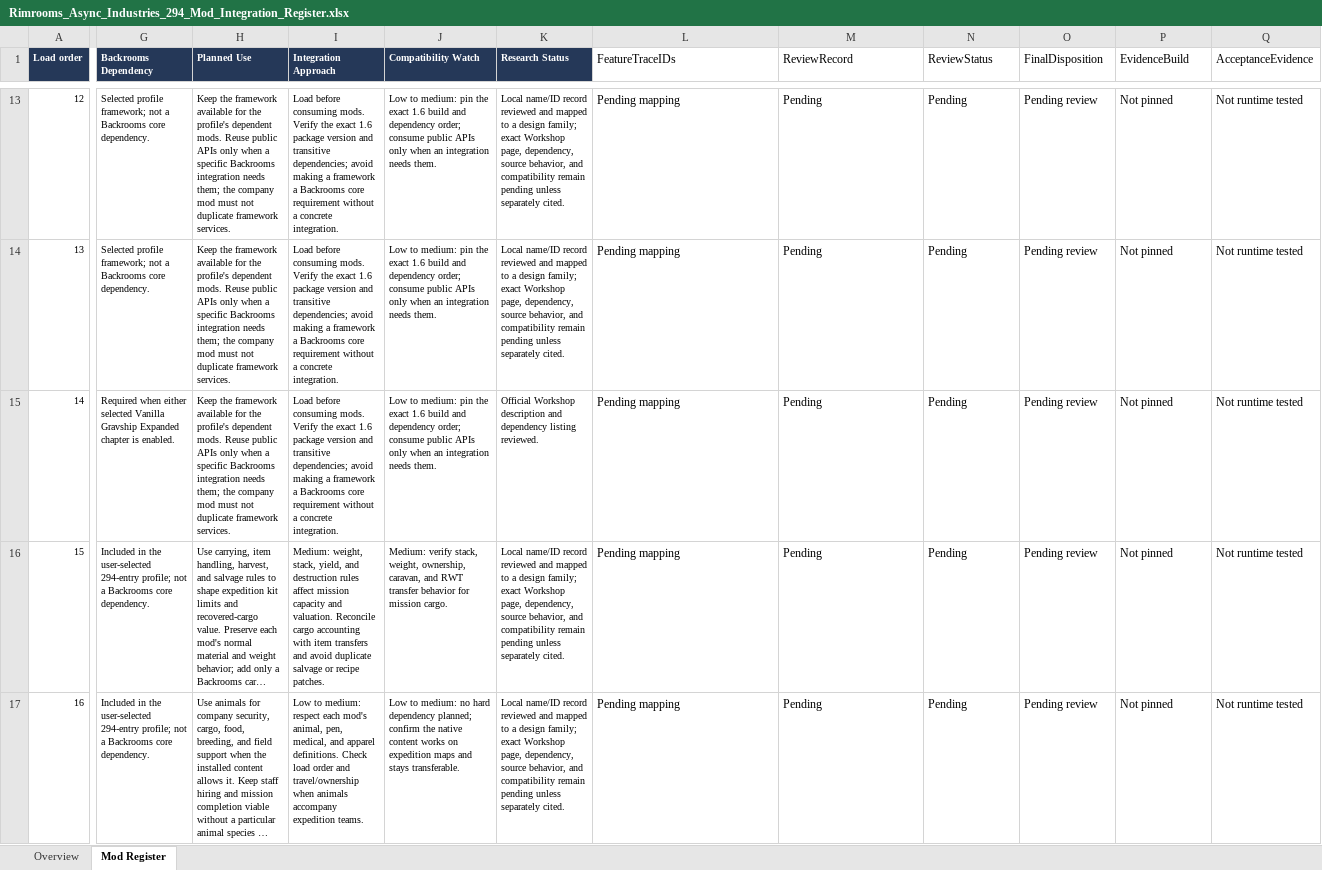
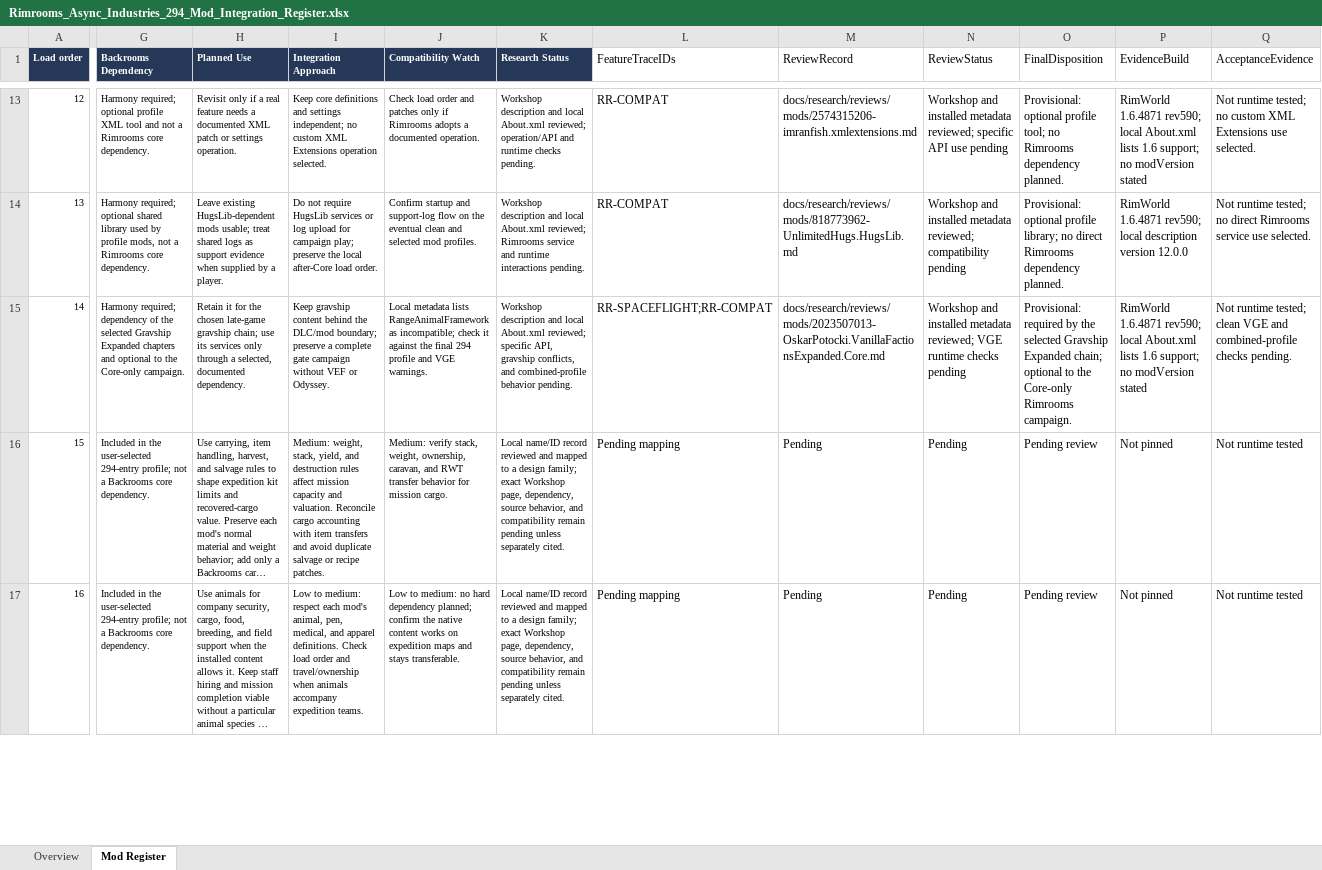
Before and after one commit to Unity-Lab-AI/Backrooms, an Excel workbook: outputs/rimrooms-async-industries-register-2026-09-27/Rimrooms_Async_Industries_294_Mod_Integration_Register.xlsx, sheet Mod Register, drawn as a sheet; only a part is shown, gaps mark what is left out; long unchanged cells end in …; values as stored, in another font and other column widths than the file's, no borders; table styles not drawn; the diff covers the shown part only; the diff names each change by its address in the sheet, - before the commit and + after, or states it on an @@ line.

Commit message:
docs: pin test baseline and start profile reviews

```diff
--- a/outputs/rimrooms-async-industries-register-2026-09-27/Rimrooms_Async_Industries_294_Mod_Integration_Register.xlsx (sheet Mod Register)
+++ b/outputs/rimrooms-async-industries-register-2026-09-27/Rimrooms_Async_Industries_294_Mod_Integration_Register.xlsx (sheet Mod Register)
-G13 (Backrooms Dependency): Selected profile framework; not a Backrooms core dependency.
+G13 (Backrooms Dependency): Harmony required; optional profile XML tool and not a Rimrooms core dependency.
-H13 (Planned Use): Keep the framework available for the profile's dependent mods. Reuse public APIs only when a specific Backrooms integration needs them; the company mod must not duplicate framework services.
+H13 (Planned Use): Revisit only if a real feature needs a documented XML patch or settings operation.
-I13 (Integration Approach): Load before consuming mods. Verify the exact 1.6 package version and transitive dependencies; avoid making a framework a Backrooms core requirement without a concrete integration.
+I13 (Integration Approach): Keep core definitions and settings independent; no custom XML Extensions operation selected.
-J13 (Compatibility Watch): Low to medium: pin the exact 1.6 build and dependency order; consume public APIs only when an integration needs them.
+J13 (Compatibility Watch): Check load order and patches only if Rimrooms adopts a documented operation.
-K13 (Research Status): Local name/ID record reviewed and mapped to a design family; exact Workshop page, dependency, source behavior, and compatibility remain pending unless separately cited.
+K13 (Research Status): Workshop description and local About.xml reviewed; operation/API and runtime checks pending.
-L13:L14 (FeatureTraceIDs): Pending mapping
+L13:L14 (FeatureTraceIDs): RR-COMPAT
-M13 (ReviewRecord): Pending
+M13 (ReviewRecord): docs/research/reviews/mods/2574315206-imranfish.xmlextensions.md
-N13 (ReviewStatus): Pending
+N13 (ReviewStatus): Workshop and installed metadata reviewed; specific API use pending
-O13 (FinalDisposition): Pending review
+O13 (FinalDisposition): Provisional: optional profile tool; no Rimrooms dependency planned.
-P13 (EvidenceBuild): Not pinned
+P13 (EvidenceBuild): RimWorld 1.6.4871 rev590; local About.xml lists 1.6 support; no modVersion stated
-Q13 (AcceptanceEvidence): Not runtime tested
+Q13 (AcceptanceEvidence): Not runtime tested; no custom XML Extensions use selected.
-G14 (Backrooms Dependency): Selected profile framework; not a Backrooms core dependency.
+G14 (Backrooms Dependency): Harmony required; optional shared library used by profile mods, not a Rimrooms core dependency.
-H14 (Planned Use): Keep the framework available for the profile's dependent mods. Reuse public APIs only when a specific Backrooms integration needs them; the company mod must not duplicate framework services.
+H14 (Planned Use): Leave existing HugsLib-dependent mods usable; treat shared logs as support evidence when supplied by a player.
-I14 (Integration Approach): Load before consuming mods. Verify the exact 1.6 package version and transitive dependencies; avoid making a framework a Backrooms core requirement without a concrete integration.
+I14 (Integration Approach): Do not require HugsLib services or log upload for campaign play; preserve the local after-Core load order.
-J14 (Compatibility Watch): Low to medium: pin the exact 1.6 build and dependency order; consume public APIs only when an integration needs them.
+J14 (Compatibility Watch): Confirm startup and support-log flow on the eventual clean and selected mod profiles.
-K14 (Research Status): Local name/ID record reviewed and mapped to a design family; exact Workshop page, dependency, source behavior, and compatibility remain pending unless separately cited.
+K14 (Research Status): Workshop description and local About.xml reviewed; Rimrooms service and runtime interactions pending.
-M14 (ReviewRecord): Pending
+M14 (ReviewRecord): docs/research/reviews/mods/818773962-UnlimitedHugs.HugsLib.md
-N14 (ReviewStatus): Pending
+N14 (ReviewStatus): Workshop and installed metadata reviewed; compatibility pending
-O14 (FinalDisposition): Pending review
+O14 (FinalDisposition): Provisional: optional profile library; no direct Rimrooms dependency planned.
-P14 (EvidenceBuild): Not pinned
+P14 (EvidenceBuild): RimWorld 1.6.4871 rev590; local description version 12.0.0
-Q14 (AcceptanceEvidence): Not runtime tested
+Q14 (AcceptanceEvidence): Not runtime tested; no direct Rimrooms service use selected.
-G15 (Backrooms Dependency): Required when either selected Vanilla Gravship Expanded chapter is enabled.
+G15 (Backrooms Dependency): Harmony required; dependency of the selected Gravship Expanded chapters and optional to the Core-only campaign.
-H15 (Planned Use): Keep the framework available for the profile's dependent mods. Reuse public APIs only when a specific Backrooms integration needs them; the company mod must not duplicate framework services.
+H15 (Planned Use): Retain it for the chosen late-game gravship chain; use its services only through a selected, documented dependency.
-I15 (Integration Approach): Load before consuming mods. Verify the exact 1.6 package version and transitive dependencies; avoid making a framework a Backrooms core requirement without a concrete integration.
+I15 (Integration Approach): Keep gravship content behind the DLC/mod boundary; preserve a complete gate campaign without VEF or Odyssey.
-J15 (Compatibility Watch): Low to medium: pin the exact 1.6 build and dependency order; consume public APIs only when an integration needs them.
+J15 (Compatibility Watch): Local metadata lists RangeAnimalFramework as incompatible; check it against the final 294 profile and VGE warnings.
-K15 (Research Status): Official Workshop description and dependency listing reviewed.
+K15 (Research Status): Workshop description and local About.xml reviewed; specific API, gravship conflicts, and combined-profile behavior pending.
-L15 (FeatureTraceIDs): Pending mapping
+L15 (FeatureTraceIDs): RR-SPACEFLIGHT;RR-COMPAT
-M15 (ReviewRecord): Pending
+M15 (ReviewRecord): docs/research/reviews/mods/2023507013-OskarPotocki.VanillaFactionsExpanded.Core.md
-N15 (ReviewStatus): Pending
+N15 (ReviewStatus): Workshop and installed metadata reviewed; VGE runtime checks pending
-O15 (FinalDisposition): Pending review
+O15 (FinalDisposition): Provisional: required by the selected Gravship Expanded chain; optional to the Core-only Rimrooms campaign.
-P15 (EvidenceBuild): Not pinned
+P15 (EvidenceBuild): RimWorld 1.6.4871 rev590; local About.xml lists 1.6 support; no modVersion stated
-Q15 (AcceptanceEvidence): Not runtime tested
+Q15 (AcceptanceEvidence): Not runtime tested; clean VGE and combined-profile checks pending.
```
Also changed, not shown: 33 edited cells elsewhere in this sheet, sheet Overview, 18 other files.
